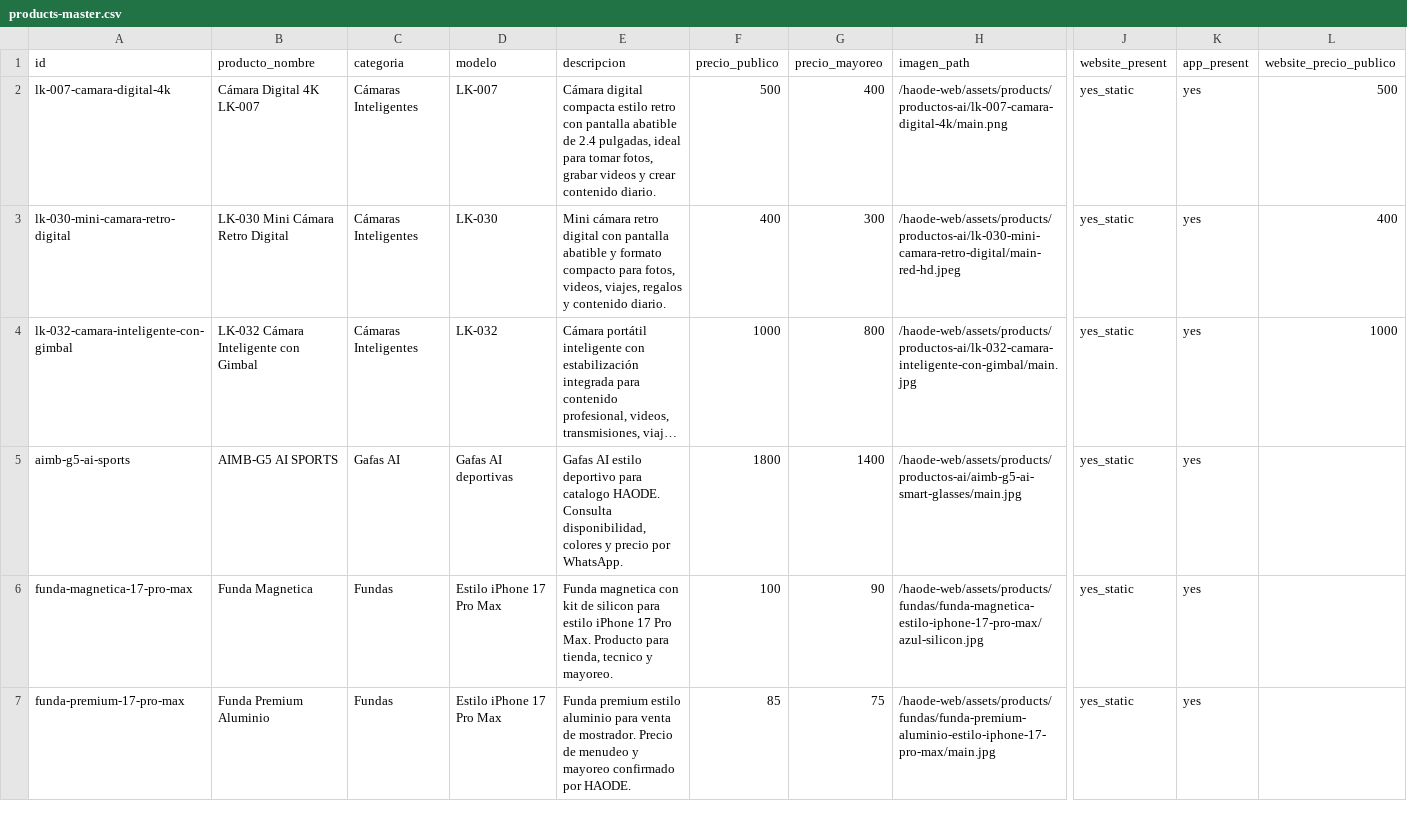
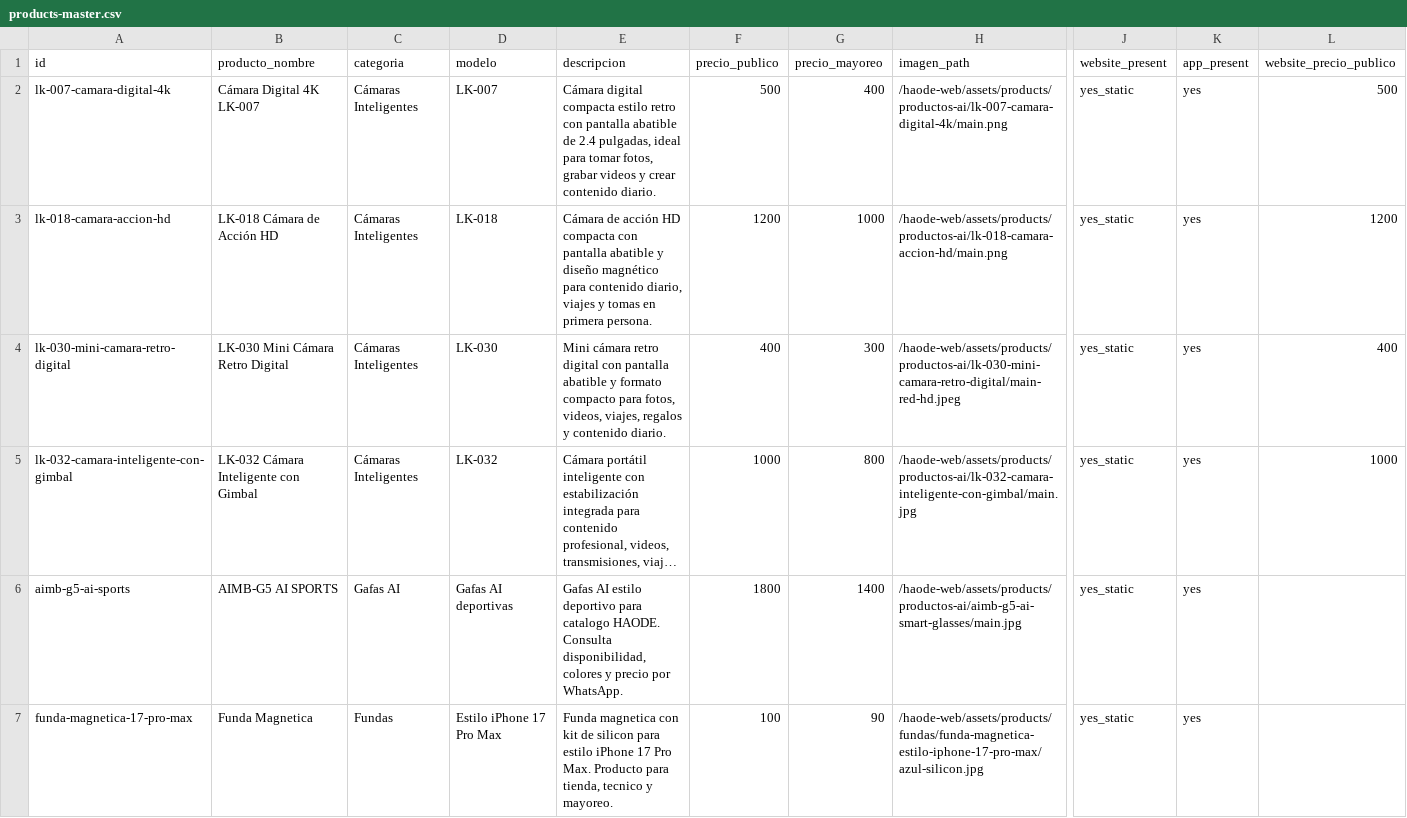
Before and after one commit to haodemx/haode-web, a CSV file: docs/master-data/products-master.csv, drawn as a sheet; only a part is shown, gaps mark what is left out; the shorter side is filled out with more unchanged rows; long unchanged cells end in …; rows hold the shown columns only; the diff names each change by its address in the sheet, - before the commit and + after, or states it on an @@ line.

Commit message:
Add LK-018 action camera product

```diff
--- a/docs/master-data/products-master.csv
+++ b/docs/master-data/products-master.csv
+row 3: lk-018-camara-accion-hd | LK-018 Cámara de Acción HD | Cámaras Inteligentes | LK-018 | Cámara de acción HD compacta con pantalla abatible y diseño magnético para contenido diario, viajes y tomas en primera persona. | 1200 | 1000 | /haode-web/assets/products/productos-ai/lk-018-camara-accion-hd/main.png | yes_static | yes | 1200
```
Also changed, not shown: 14 other files.
